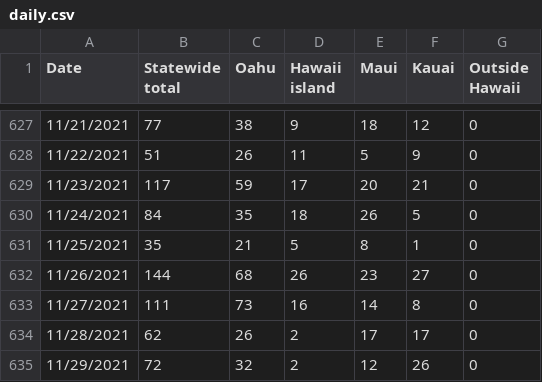
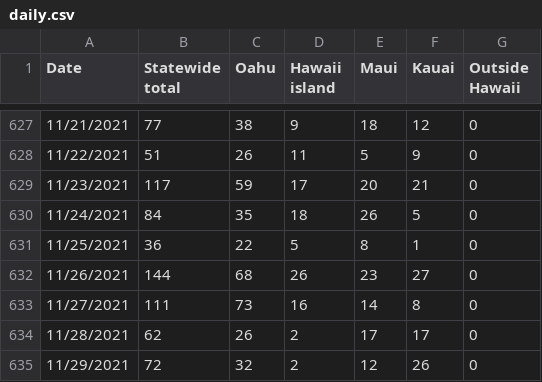
Before and after one commit to webb001/webb001.github.io, a CSV file: daily.csv, drawn as a sheet; only a part is shown, gaps mark what is left out; the diff covers the shown part only.

```diff
--- a/daily.csv
+++ b/daily.csv
@@ -630,3 +630,3 @@ Date,Statewide total,Oahu,Hawaii island,Maui,Kauai,Outside Hawaii
 11/24/2021,84,35,18,26,5,0
-11/25/2021,35,21,5,8,1,0
+11/25/2021,36,22,5,8,1,0
 11/26/2021,144,68,26,23,27,0
```
Also changed, not shown: 1 added row and 43 edited cells elsewhere in this file, 9 other files.
